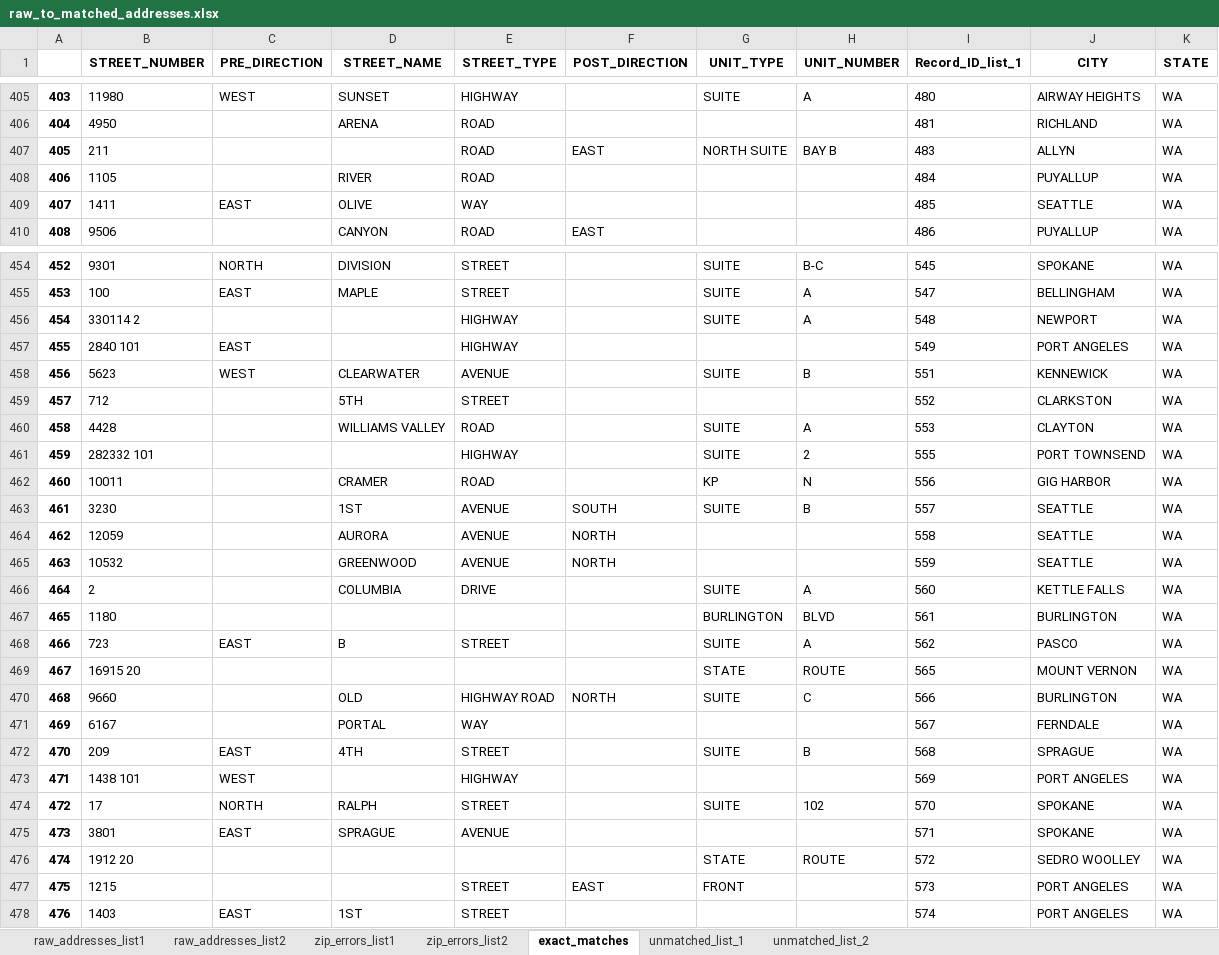
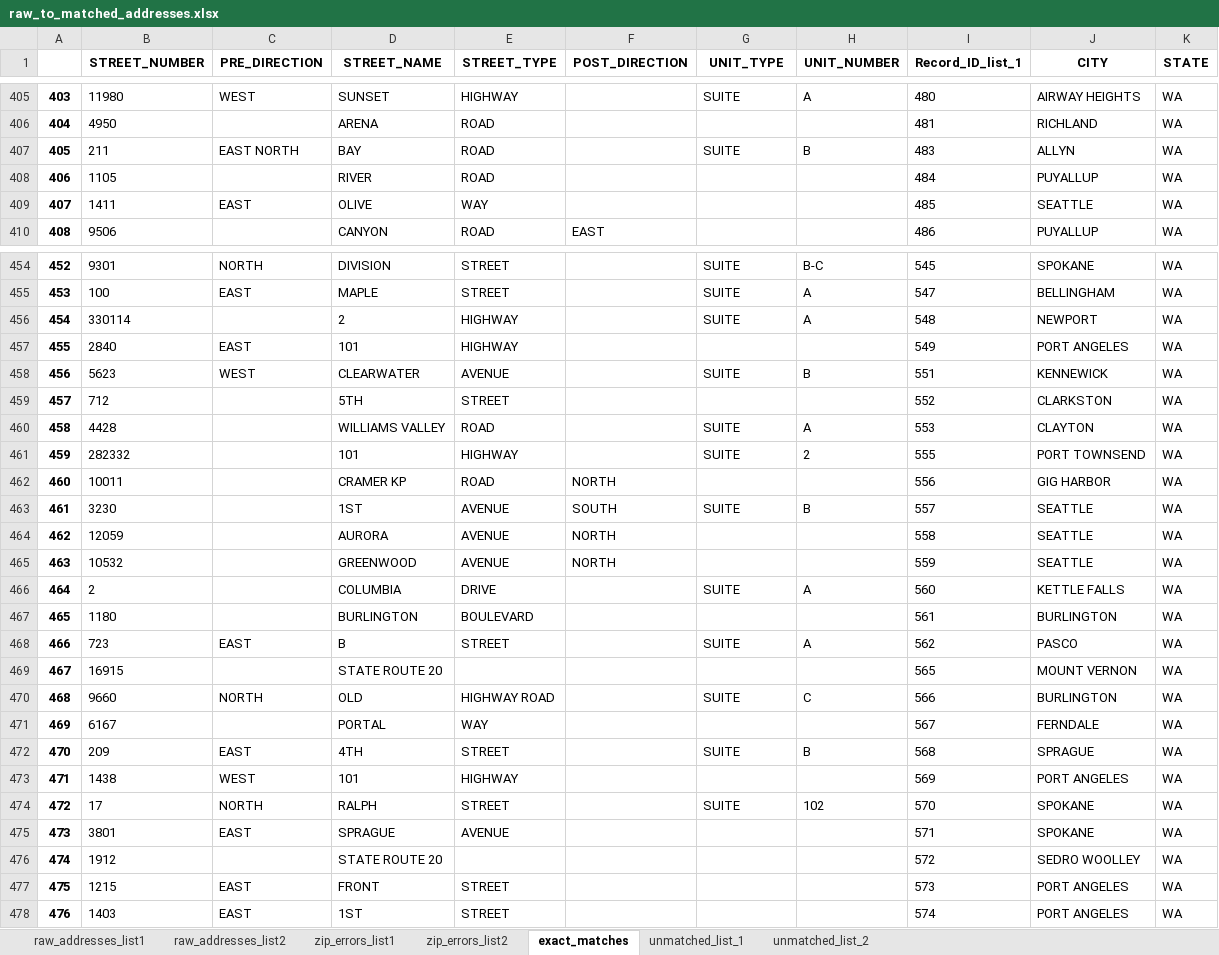
Before and after one commit to aberk104/CS410-Project, an Excel workbook: output/raw_to_matched_addresses.xlsx, sheet exact_matches, drawn as a sheet; only a part is shown, gaps mark what is left out; values as stored, in another font and other column widths than the file's, no borders; the diff covers the shown part only; the diff names each change by its address in the sheet, - before the commit and + after, or states it on an @@ line.

```diff
--- a/output/raw_to_matched_addresses.xlsx (sheet exact_matches)
+++ b/output/raw_to_matched_addresses.xlsx (sheet exact_matches)
-C407 (PRE_DIRECTION): (empty)
+C407 (PRE_DIRECTION): EAST NORTH
-D407 (STREET_NAME): (empty)
+D407 (STREET_NAME): BAY
-F407 (POST_DIRECTION): EAST
+F407 (POST_DIRECTION): (empty)
-G407 (UNIT_TYPE): NORTH SUITE
+G407 (UNIT_TYPE): SUITE
-H407 (UNIT_NUMBER): BAY B
+H407 (UNIT_NUMBER): B
-B456 (STREET_NUMBER): 330114 2
+B456 (STREET_NUMBER): 330114
-D456 (STREET_NAME): (empty)
+D456 (STREET_NAME): 2
-B457 (STREET_NUMBER): 2840 101
+B457 (STREET_NUMBER): 2840
-D457 (STREET_NAME): (empty)
+D457 (STREET_NAME): 101
-B461 (STREET_NUMBER): 282332 101
+B461 (STREET_NUMBER): 282332
-D461 (STREET_NAME): (empty)
+D461 (STREET_NAME): 101
-D462 (STREET_NAME): CRAMER
+D462 (STREET_NAME): CRAMER KP
-F462 (POST_DIRECTION): (empty)
+F462 (POST_DIRECTION): NORTH
-G462 (UNIT_TYPE): KP
+G462 (UNIT_TYPE): (empty)
-H462 (UNIT_NUMBER): N
+H462 (UNIT_NUMBER): (empty)
-D467 (STREET_NAME): (empty)
+D467 (STREET_NAME): BURLINGTON
-E467 (STREET_TYPE): (empty)
+E467 (STREET_TYPE): BOULEVARD
-G467 (UNIT_TYPE): BURLINGTON
+G467 (UNIT_TYPE): (empty)
-H467 (UNIT_NUMBER): BLVD
+H467 (UNIT_NUMBER): (empty)
-B469 (STREET_NUMBER): 16915 20
+B469 (STREET_NUMBER): 16915
-D469 (STREET_NAME): (empty)
+D469 (STREET_NAME): STATE ROUTE 20
-G469 (UNIT_TYPE): STATE
+G469 (UNIT_TYPE): (empty)
-H469 (UNIT_NUMBER): ROUTE
+H469 (UNIT_NUMBER): (empty)
-C470 (PRE_DIRECTION): (empty)
+C470 (PRE_DIRECTION): NORTH
-F470 (POST_DIRECTION): NORTH
+F470 (POST_DIRECTION): (empty)
-B473 (STREET_NUMBER): 1438 101
+B473 (STREET_NUMBER): 1438
-D473 (STREET_NAME): (empty)
+D473 (STREET_NAME): 101
-B476 (STREET_NUMBER): 1912 20
+B476 (STREET_NUMBER): 1912
-D476 (STREET_NAME): (empty)
+D476 (STREET_NAME): STATE ROUTE 20
-G476 (UNIT_TYPE): STATE
+G476 (UNIT_TYPE): (empty)
-H476 (UNIT_NUMBER): ROUTE
+H476 (UNIT_NUMBER): (empty)
-C477 (PRE_DIRECTION): (empty)
+C477 (PRE_DIRECTION): EAST
-D477 (STREET_NAME): (empty)
+D477 (STREET_NAME): FRONT
-F477 (POST_DIRECTION): EAST
+F477 (POST_DIRECTION): (empty)
-G477 (UNIT_TYPE): FRONT
+G477 (UNIT_TYPE): (empty)
```
Also changed, not shown: 524 edited cells elsewhere in this sheet, sheet unmatched_list_1, sheet unmatched_list_2, sheet raw_addresses_list2, sheet raw_addresses_list1, sheet zip_errors_list2, sheet zip_errors_list1, data/MarijuanaApplicants - test data list 1.xlsx, data/MarijuanaApplicants - test data list 2.xlsx, 5 other files.
